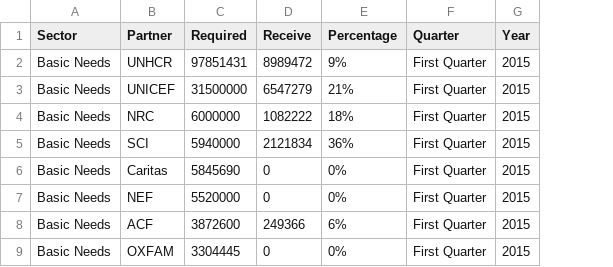
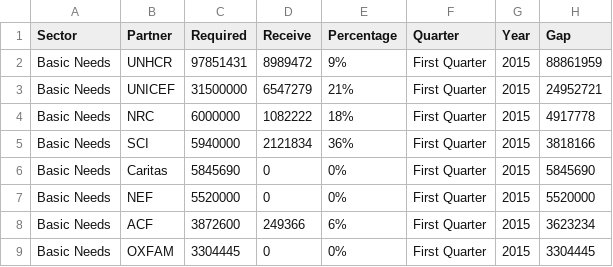
Before and after one commit to unhcr-syria/FTS, a CSV file: data/fts.csv, drawn as a sheet; only a part is shown; the diff names each change by its address in the sheet, - before the commit and + after, or states it on an @@ line.

```diff
--- a/data/fts.csv
+++ b/data/fts.csv
+column H (Gap), rows 2-9: 88861959 | 24952721 | 4917778 | 3818166 | 5845690 | 5520000 | 3623234 | 3304445
```
Also changed, not shown: 12 other files.
